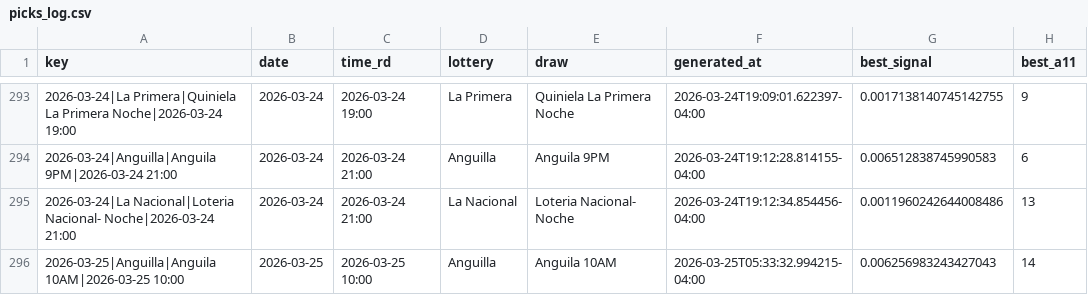
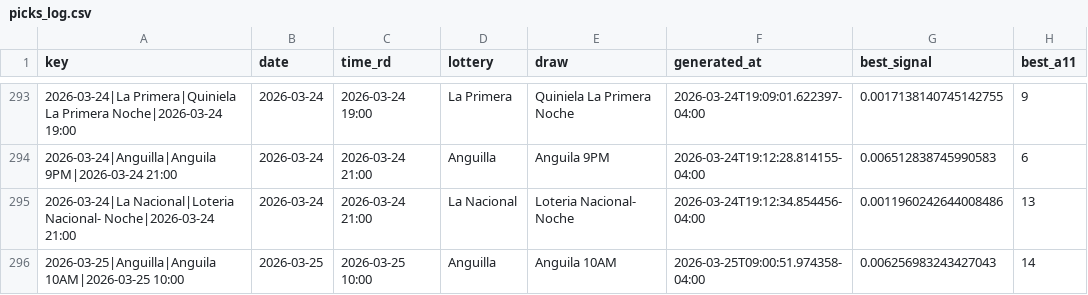
Before and after one commit to carbosota1/COMPARE, a CSV file: data/picks_log.csv, drawn as a sheet; only a part is shown, gaps mark what is left out; the diff names each change by its address in the sheet, - before the commit and + after, or states it on an @@ line.

```diff
--- a/data/picks_log.csv
+++ b/data/picks_log.csv
-F296 (generated_at): 2026-03-25T05:33:32.994215-04:00
+F296 (generated_at): 2026-03-25T09:00:51.974358-04:00
```
Also changed, not shown: 2 other files.
